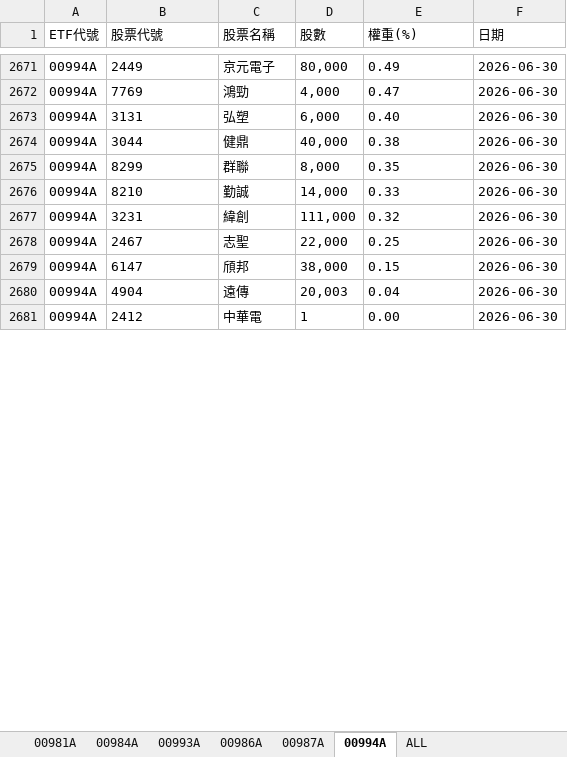
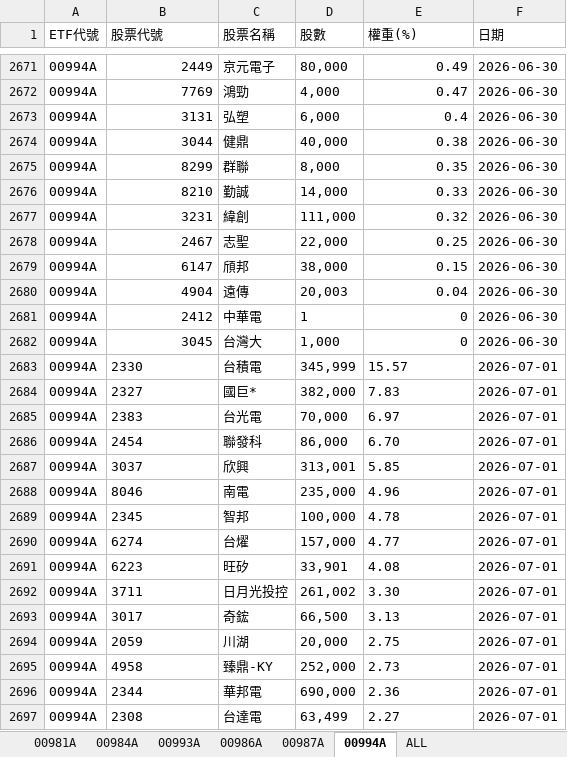
Before and after one commit to Terry-usdc/etf-auto-update, an Excel workbook: etf_holdings.xlsx, sheet 00994A, drawn as a sheet; only a part is shown, gaps mark what is left out; values as stored, in another font and other column widths than the file's, no borders; the diff covers the shown part only; the diff names each change by its address in the sheet, - before the commit and + after, or states it on an @@ line.

```diff
--- a/etf_holdings.xlsx (sheet 00994A)
+++ b/etf_holdings.xlsx (sheet 00994A)
-B2671:B2681 alignment: left
+B2671:B2681 alignment: right
-E2671:E2672 alignment: left
+E2671:E2672 alignment: right
-E2673 (權重(%)): 0.40
+E2673 (權重(%)): 0.4
-E2674:E2680 alignment: left
+E2674:E2680 alignment: right
-E2681 (權重(%)): 0.00
+E2681 (權重(%)): 0
+row 2682: 00994A | 3045 | 台灣大 | 1,000 | 0 | 2026-06-30
+row 2683: 00994A | 2330 | 台積電 | 345,999 | 15.57 | 2026-07-01
+row 2684: 00994A | 2327 | 國巨* | 382,000 | 7.83 | 2026-07-01
+row 2685: 00994A | 2383 | 台光電 | 70,000 | 6.97 | 2026-07-01
+row 2686: 00994A | 2454 | 聯發科 | 86,000 | 6.70 | 2026-07-01
+row 2687: 00994A | 3037 | 欣興 | 313,001 | 5.85 | 2026-07-01
+row 2688: 00994A | 8046 | 南電 | 235,000 | 4.96 | 2026-07-01
+row 2689: 00994A | 2345 | 智邦 | 100,000 | 4.78 | 2026-07-01
+row 2690: 00994A | 6274 | 台燿 | 157,000 | 4.77 | 2026-07-01
+row 2691: 00994A | 6223 | 旺矽 | 33,901 | 4.08 | 2026-07-01
+row 2692: 00994A | 3711 | 日月光投控 | 261,002 | 3.30 | 2026-07-01
+row 2693: 00994A | 3017 | 奇鋐 | 66,500 | 3.13 | 2026-07-01
+row 2694: 00994A | 2059 | 川湖 | 20,000 | 2.75 | 2026-07-01
+row 2695: 00994A | 4958 | 臻鼎-KY | 252,000 | 2.73 | 2026-07-01
+row 2696: 00994A | 2344 | 華邦電 | 690,000 | 2.36 | 2026-07-01
+row 2697: 00994A | 2308 | 台達電 | 63,499 | 2.27 | 2026-07-01
```
Also changed, not shown: 23 added rows, 2 edited cells and cell formats elsewhere in this sheet, sheet ALL, sheet 00981A, sheet 00986A.
